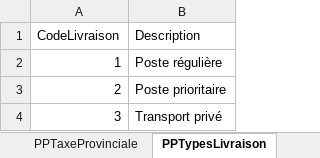
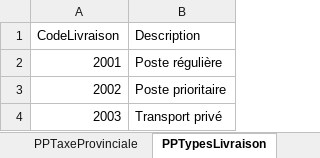
Before and after one commit to SamuelMenard/PetitesPuces, an Excel workbook: Jeu d'essai.xlsx, sheet PPTypesLivraison, drawn as a sheet; values as stored, in another font and other column widths than the file's, no borders; the diff names each change by its address in the sheet, - before the commit and + after, or states it on an @@ line.

```diff
--- a/Jeu d'essai.xlsx (sheet PPTypesLivraison)
+++ b/Jeu d'essai.xlsx (sheet PPTypesLivraison)
-A2 (CodeLivraison): 1
+A2 (CodeLivraison): 2001
-A3 (CodeLivraison): 2
+A3 (CodeLivraison): 2002
-A4 (CodeLivraison): 3
+A4 (CodeLivraison): 2003
```
Also changed, not shown: sheet PPProduits, sheet PPClients, sheet PPVendeursClients, sheet PPVendeurs, sheet PPDetailsCommandes, sheet PPCommandes, 7 more sheets, 9 other files.
